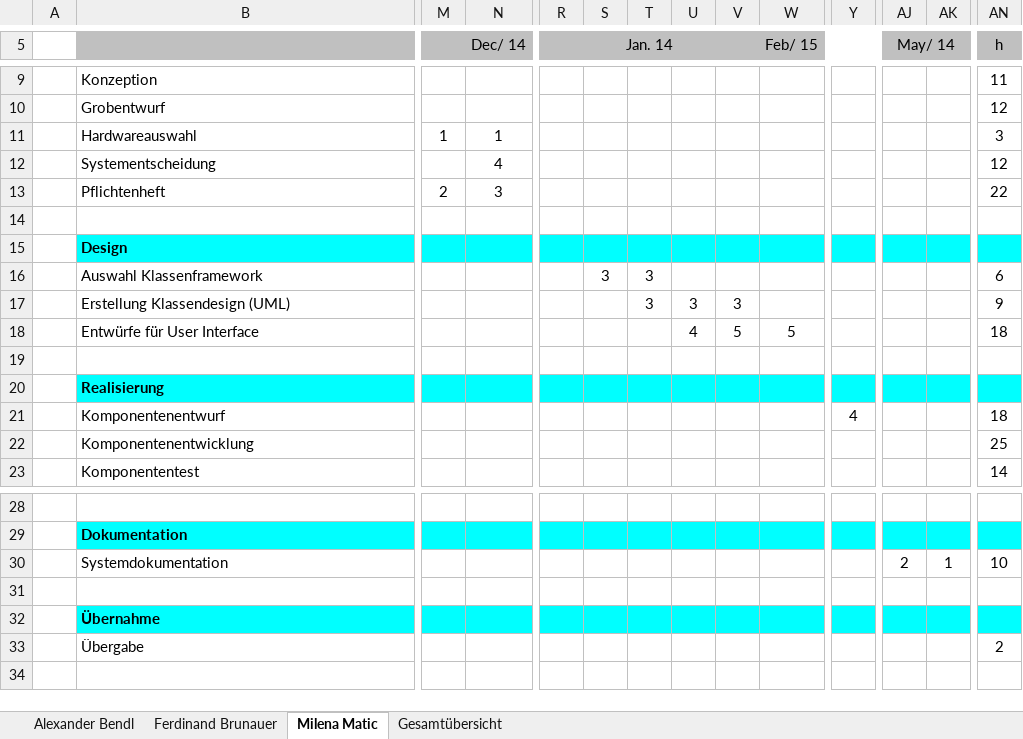
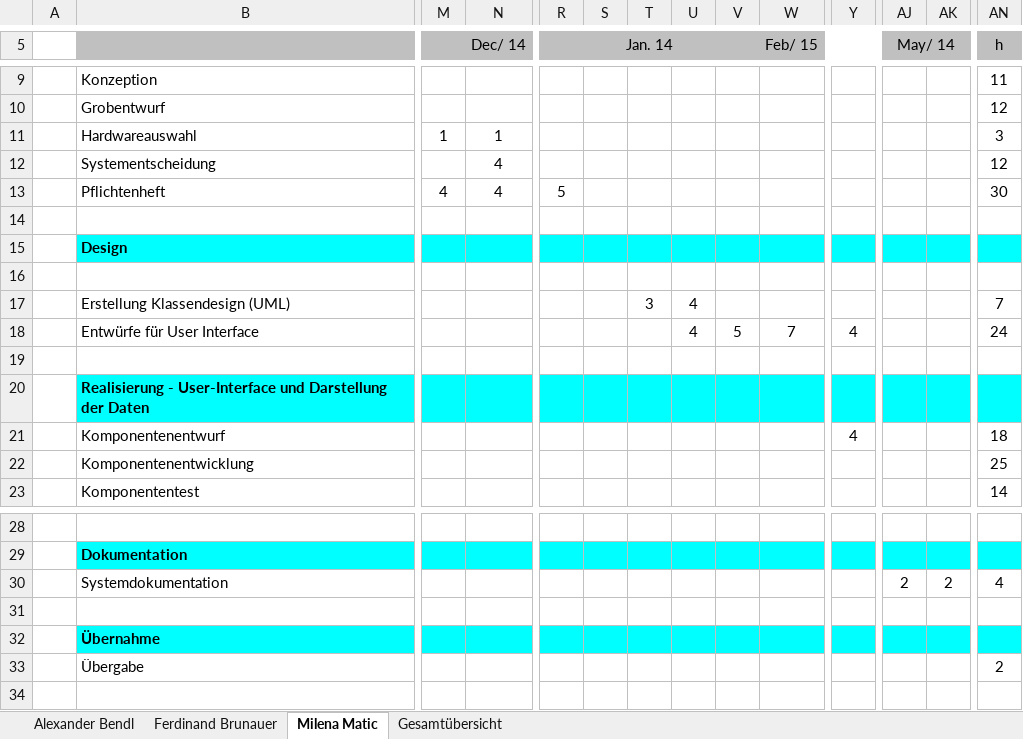
Before and after one commit to FerdinandBrunauer/Diplomarbeit, an Excel workbook: Einreichung/Terminplan Projekt pro ProjektantIn.xlsx, sheet Milena Matic, drawn as a sheet; only a part is shown, gaps mark what is left out; values as stored, in another font and other column widths than the file's, no borders; charts and pictures and conditional formats not drawn; removed rows and columns are numbered as before the commit, all else as after; rows hold the shown columns only; the diff names each change by its address in the sheet, - before the commit and + after, or states it on an @@ line.

```diff
--- a/Einreichung/Terminplan Projekt pro ProjektantIn.xlsx (sheet Milena Matic)
+++ b/Einreichung/Terminplan Projekt pro ProjektantIn.xlsx (sheet Milena Matic)
-M13: 2
+M13: 4
-N13 (Dec/ 14): 3
+N13 (Dec/ 14): 4
-R13 (Jan. 14): (empty)
+R13 (Jan. 14): 5
-AN13 (h): 22
+AN13 (h): 30
-row 16:  | Auswahl Klassenframework |  |  |  | 3 | 3 |  |  |  |  |  |  | 6
-row 17:  | Erstellung Klassendesign (UML) |  |  |  |  | 3 | 3 | 3 |  |  |  |  | 9
+row 16:  |  |  |  |  |  |  |  |  |  |  |  |  | 0
+row 17:  | Erstellung Klassendesign (UML) |  |  |  |  | 3 | 4 |  |  |  |  |  | 7
-W18 (Feb/ 15): 5
+W18 (Feb/ 15): 7
-Y18: (empty)
+Y18: 4
-AN18 (h): 18
+AN18 (h): 24
-B20: Realisierung
+B20: Realisierung - User-Interface und Darstellung der Daten
-row 30:  | Systemdokumentation |  |  |  |  |  |  |  |  |  | 2 | 1 | 10
+row 30:  | Systemdokumentation |  |  |  |  |  |  |  |  |  | 2 | 2 | 4
```
Also changed, not shown: sheet Gesamtübersicht, sheet Ferdinand Brunauer, sheet Alexander Bendl.
